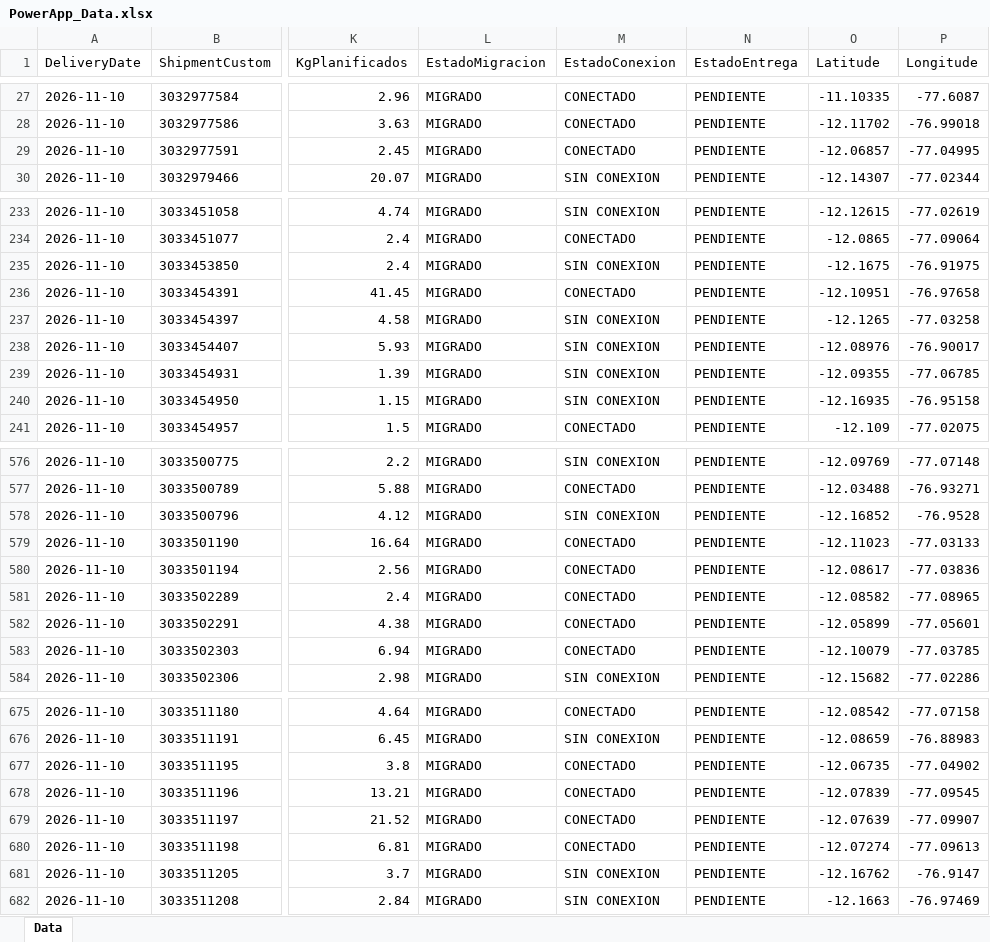
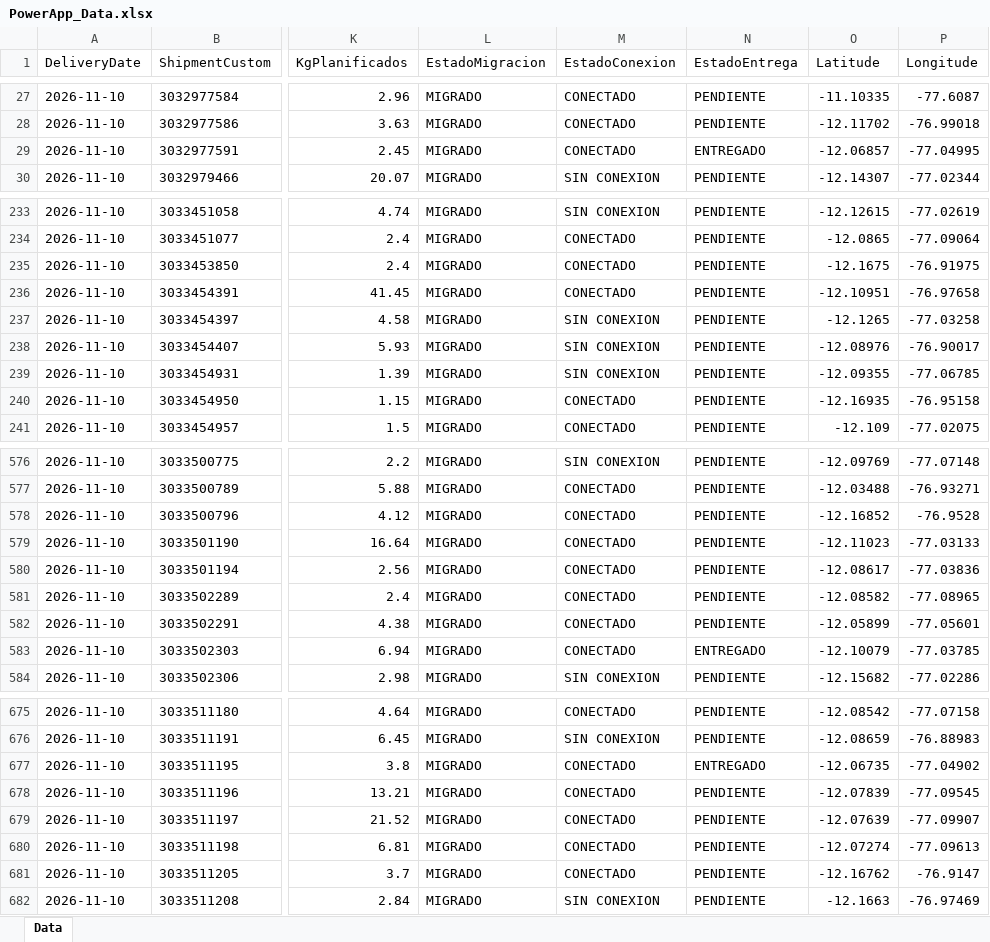
Before and after one commit to sigmaperu/RoadMap, an Excel workbook: PowerApp_Data.xlsx, sheet Data, drawn as a sheet; only a part is shown, gaps mark what is left out; values as stored, in another font and other column widths than the file's, no borders; table styles not drawn; the diff covers the shown part only; the diff names each change by its address in the sheet, - before the commit and + after, or states it on an @@ line.

```diff
--- a/PowerApp_Data.xlsx (sheet Data)
+++ b/PowerApp_Data.xlsx (sheet Data)
-N29 (EstadoEntrega): PENDIENTE
+N29 (EstadoEntrega): ENTREGADO
-M235 (EstadoConexion): SIN CONEXION
+M235 (EstadoConexion): CONECTADO
-M240 (EstadoConexion): SIN CONEXION
+M240 (EstadoConexion): CONECTADO
-M578 (EstadoConexion): SIN CONEXION
+M578 (EstadoConexion): CONECTADO
-N583 (EstadoEntrega): PENDIENTE
+N583 (EstadoEntrega): ENTREGADO
-N677 (EstadoEntrega): PENDIENTE
+N677 (EstadoEntrega): ENTREGADO
-M681 (EstadoConexion): SIN CONEXION
+M681 (EstadoConexion): CONECTADO
```
Also changed, not shown: 46 edited cells elsewhere in this sheet, 1 other file.
